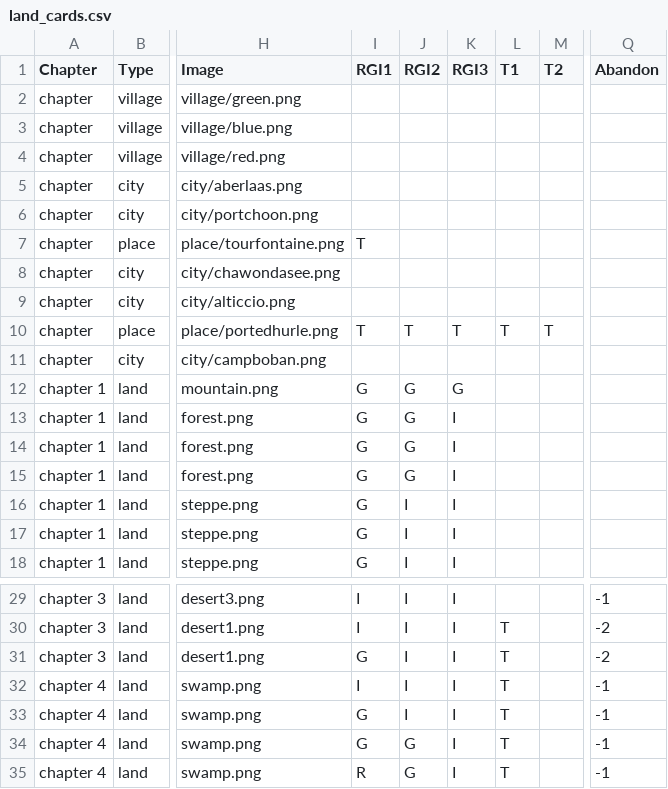
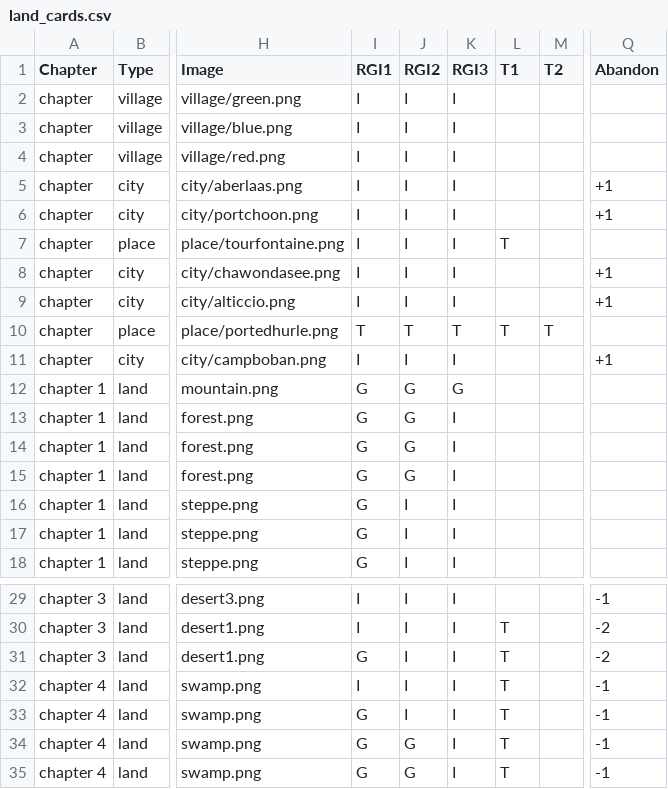
Before and after one commit to davidoliviersaban/windwalkers-cardgame, a CSV file: src/resources/land_cards.csv, drawn as a sheet; only a part is shown, gaps mark what is left out; the diff names each change by its address in the sheet, - before the commit and + after, or states it on an @@ line.

```diff
--- a/src/resources/land_cards.csv
+++ b/src/resources/land_cards.csv
-I2:I6 (RGI1): (empty)
+I2:I6 (RGI1): I
-J2:J9 (RGI2): (empty)
+J2:J9 (RGI2): I
-K2:K9 (RGI3): (empty)
+K2:K9 (RGI3): I
-Q5:Q6 (Abandon): (empty)
+Q5:Q6 (Abandon): +1
-I7 (RGI1): T
+I7 (RGI1): I
-L7 (T1): (empty)
+L7 (T1): T
-I8:I9 (RGI1): (empty)
+I8:I9 (RGI1): I
-Q8:Q9 (Abandon): (empty)
+Q8:Q9 (Abandon): +1
-I11 (RGI1): (empty)
+I11 (RGI1): I
-J11 (RGI2): (empty)
+J11 (RGI2): I
-K11 (RGI3): (empty)
+K11 (RGI3): I
-Q11 (Abandon): (empty)
+Q11 (Abandon): +1
-I35 (RGI1): R
+I35 (RGI1): G
```
Also changed, not shown: 4 other files.
